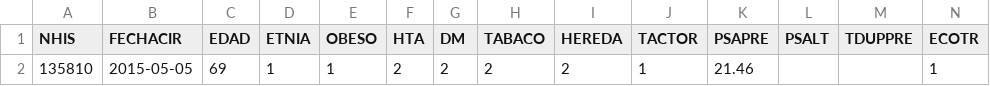
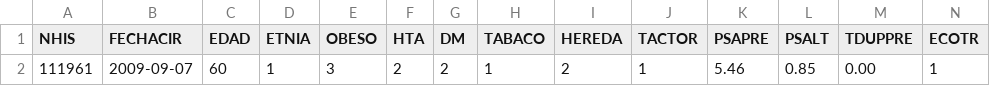
Before and after one commit to davicillo22/TFG, a CSV file: TFG/dataPatientPREV.csv, drawn as a sheet; only a part is shown; removed rows and columns are numbered as before the commit, all else as after; rows hold the shown columns only; the diff names each change by its address in the sheet, - before the commit and + after, or states it on an @@ line.

```diff
--- a/TFG/dataPatientPREV.csv
+++ b/TFG/dataPatientPREV.csv
-row 2: 135810 | 2015-05-05 | 69 | 1 | 1 | 2 | 2 | 2 | 2 | 1 | 21.46 |  |  | 1
+row 2: 111961 | 2009-09-07 | 60 | 1 | 3 | 2 | 2 | 1 | 2 | 1 | 5.46 | 0.85 | 0.00 | 1
```
Also changed, not shown: TFG/dataPatient.csv, 2 other files.
